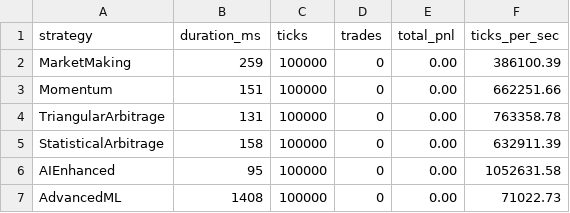
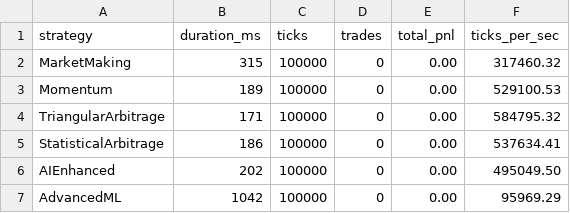
Before and after one commit to Upadhyay123a/hft-trading-system, a CSV file: logs/all_backtests_summary.csv, drawn as a sheet.

Commit message:
Update all_backtests_summary.csv

```diff
--- a/logs/all_backtests_summary.csv
+++ b/logs/all_backtests_summary.csv
@@ -1,7 +1,7 @@
 strategy,duration_ms,ticks,trades,total_pnl,ticks_per_sec
-MarketMaking,259,100000,0,0.00,386100.39
-Momentum,151,100000,0,0.00,662251.66
-TriangularArbitrage,131,100000,0,0.00,763358.78
-StatisticalArbitrage,158,100000,0,0.00,632911.39
-AIEnhanced,95,100000,0,0.00,1052631.58
-AdvancedML,1408,100000,0,0.00,71022.73
+MarketMaking,315,100000,0,0.00,317460.32
+Momentum,189,100000,0,0.00,529100.53
+TriangularArbitrage,171,100000,0,0.00,584795.32
+StatisticalArbitrage,186,100000,0,0.00,537634.41
+AIEnhanced,202,100000,0,0.00,495049.50
+AdvancedML,1042,100000,0,0.00,95969.29
```
